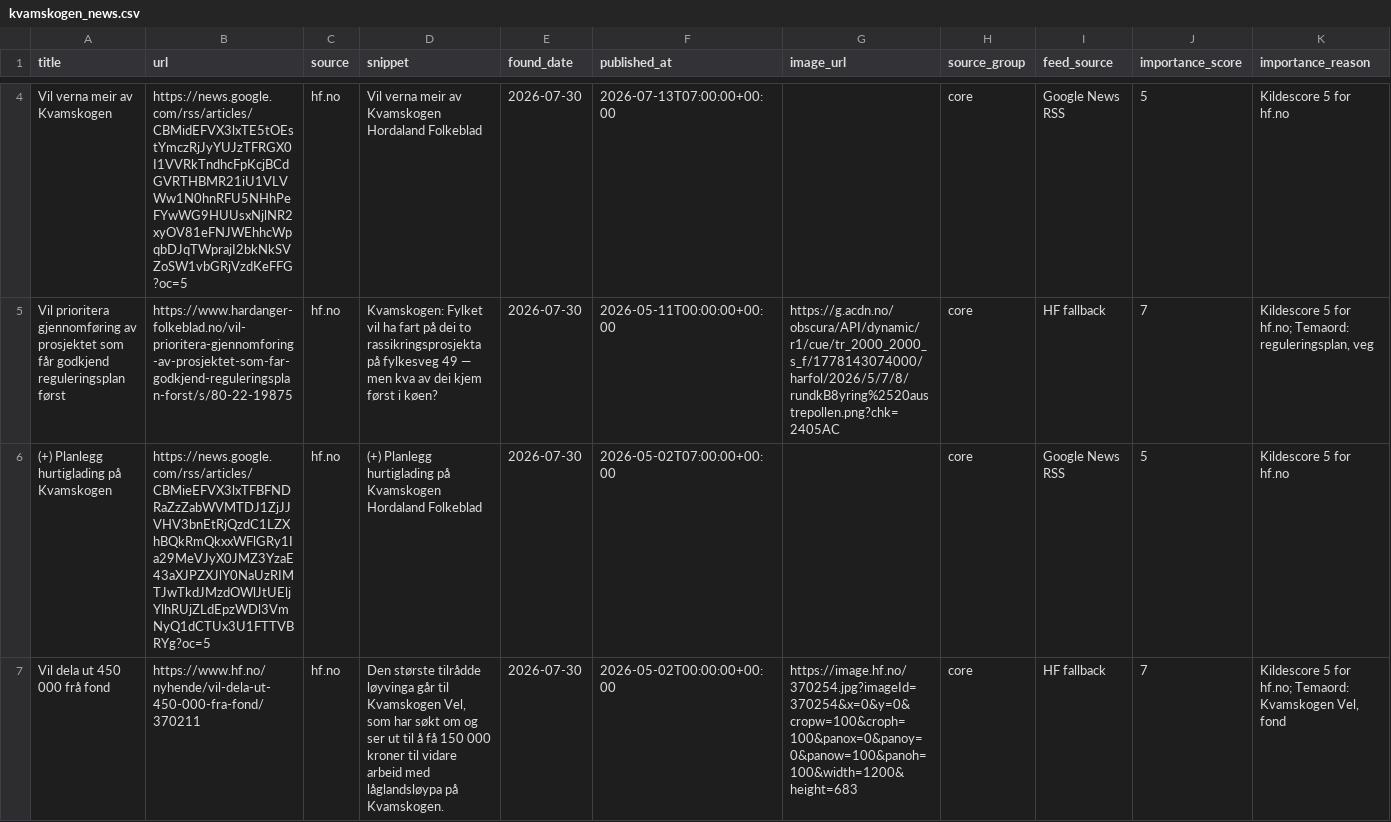
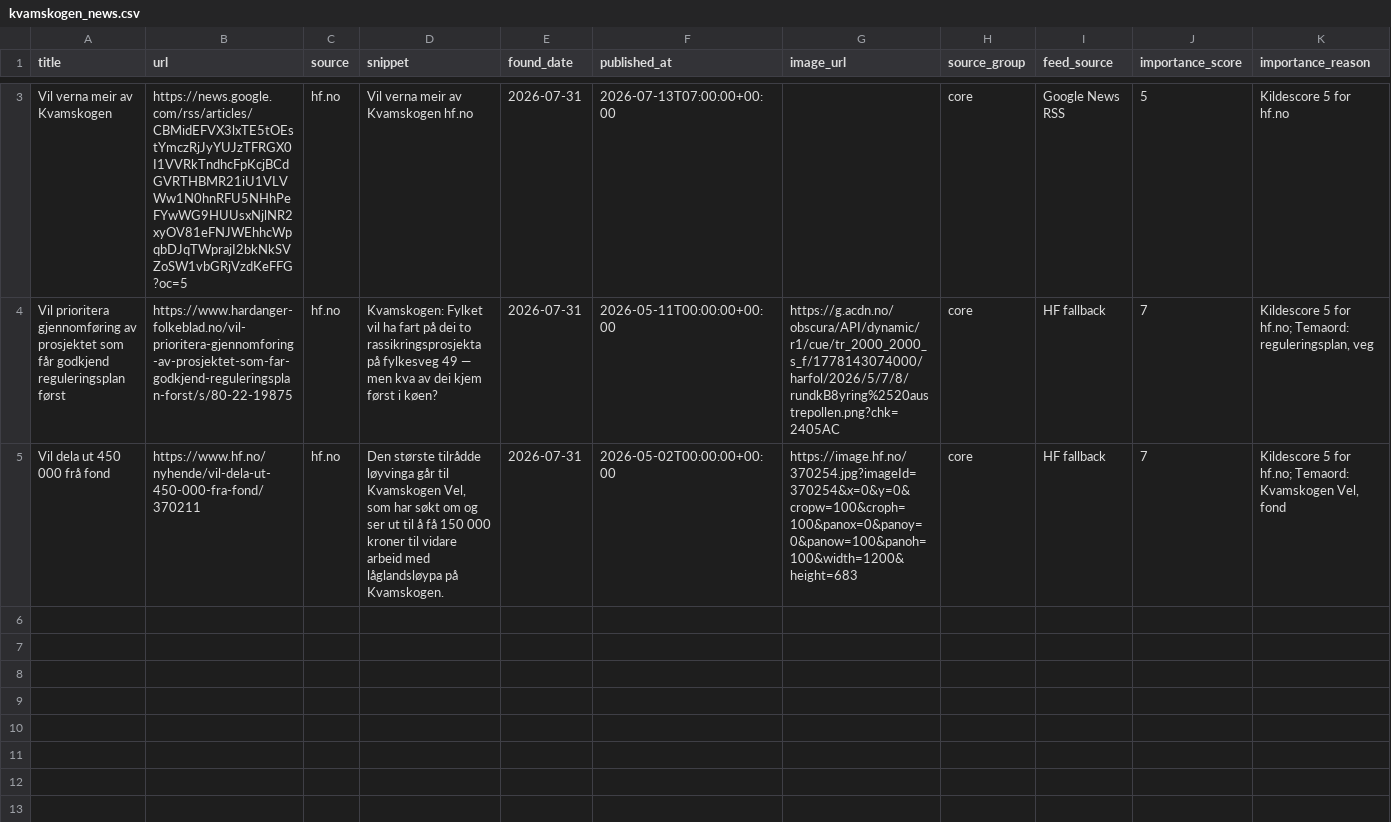
Before and after one commit to naessrobert-ui/visitkvamskogen, a CSV file: public/data/kvamskogen_news.csv, drawn as a sheet; only a part is shown, gaps mark what is left out; removed rows and columns are numbered as before the commit, all else as after; the diff covers the shown part only; the diff names each change by its address in the sheet, - before the commit and + after, or states it on an @@ line.

```diff
--- a/public/data/kvamskogen_news.csv
+++ b/public/data/kvamskogen_news.csv
-D3 (snippet): Vil verna meir av Kvamskogen Hordaland Folkeblad
+D3 (snippet): Vil verna meir av Kvamskogen hf.no
-E3:E4 (found_date): 2026-07-30
+E3:E4 (found_date): 2026-07-31
-row 6: (+) Planlegg hurtiglading på Kvamskogen | https://news.google.com/rss/articles/CBMieEFVX3lxTFBFNDRaZzZabWVMTDJ1ZjJJVHV3bnEtRjQzdC1LZXhBQkRmQkxxWFlGRy1Ia29MeVJyX0JMZ3YzaE43aXJPZXJlY0NaUzRIMTJwTkdJMzdOWlJtUEljYlhRUjZLdEpzWDl3VmNyQ1dCTUx3U1FTTVBRYg?oc=5 | hf.no | (+) Planlegg hurtiglading på Kvamskogen Hordaland Folkeblad | 2026-07-30 | 2026-05-02T07:00:00+00:00 |  | core | Google News RSS | 5 | Kildescore 5 for hf.no
-E5 (found_date): 2026-07-30
+E5 (found_date): 2026-07-31
```
Also changed, not shown: 1 added row and 2 removed rows elsewhere in this file, 3 other files.
